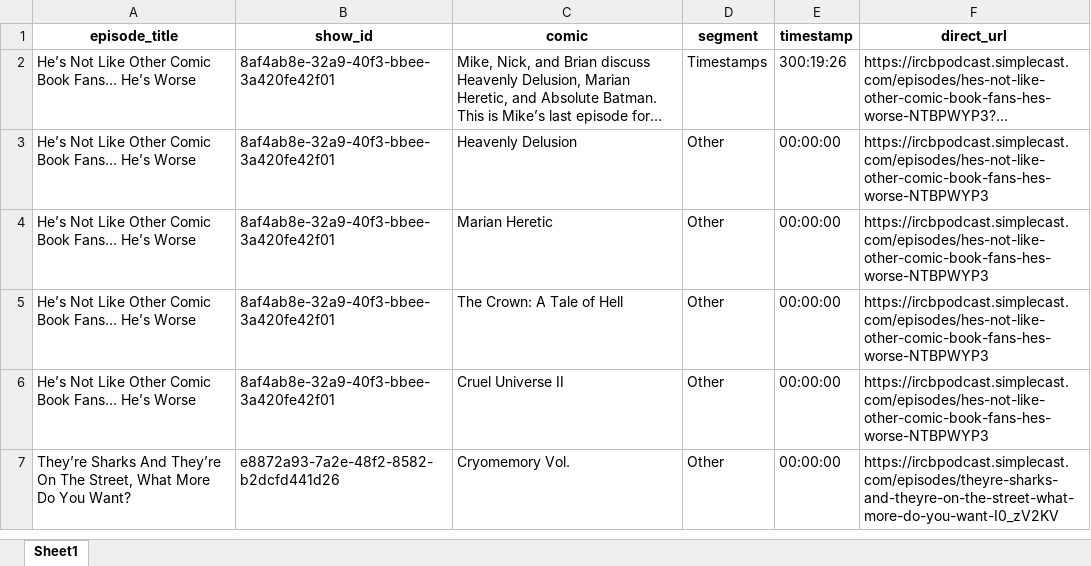
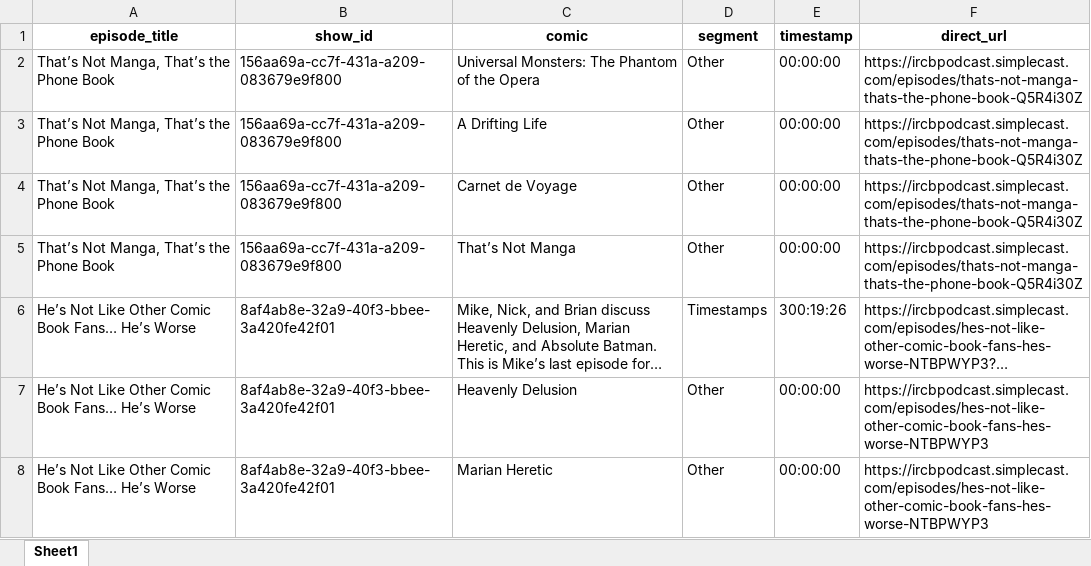
Before and after one commit to sshugars/ircb, an Excel workbook: tables/public_feed_comics.xlsx, sheet Sheet1, drawn as a sheet; only a part is shown; the shorter side is filled out with more unchanged rows; long unchanged cells end in …; values as stored, in another font and other column widths than the file's, no borders; the diff names each change by its address in the sheet, - before the commit and + after, or states it on an @@ line.

```diff
--- a/tables/public_feed_comics.xlsx (sheet Sheet1)
+++ b/tables/public_feed_comics.xlsx (sheet Sheet1)
+row 2: That’s Not Manga, That’s the Phone Book | 156aa69a-cc7f-431a-a209-083679e9f800 | Universal Monsters: The Phantom of the Opera | Other | 00:00:00 | https://ircbpodcast.simplecast.com/episodes/thats-not-manga-thats-the-phone-book-Q5R4i30Z
+row 3: That’s Not Manga, That’s the Phone Book | 156aa69a-cc7f-431a-a209-083679e9f800 | A Drifting Life | Other | 00:00:00 | https://ircbpodcast.simplecast.com/episodes/thats-not-manga-thats-the-phone-book-Q5R4i30Z
+row 4: That’s Not Manga, That’s the Phone Book | 156aa69a-cc7f-431a-a209-083679e9f800 | Carnet de Voyage | Other | 00:00:00 | https://ircbpodcast.simplecast.com/episodes/thats-not-manga-thats-the-phone-book-Q5R4i30Z
+row 5: That’s Not Manga, That’s the Phone Book | 156aa69a-cc7f-431a-a209-083679e9f800 | That’s Not Manga | Other | 00:00:00 | https://ircbpodcast.simplecast.com/episodes/thats-not-manga-thats-the-phone-book-Q5R4i30Z
```
Also changed, not shown: tables/all_episodes.xlsx, 1 other file.
